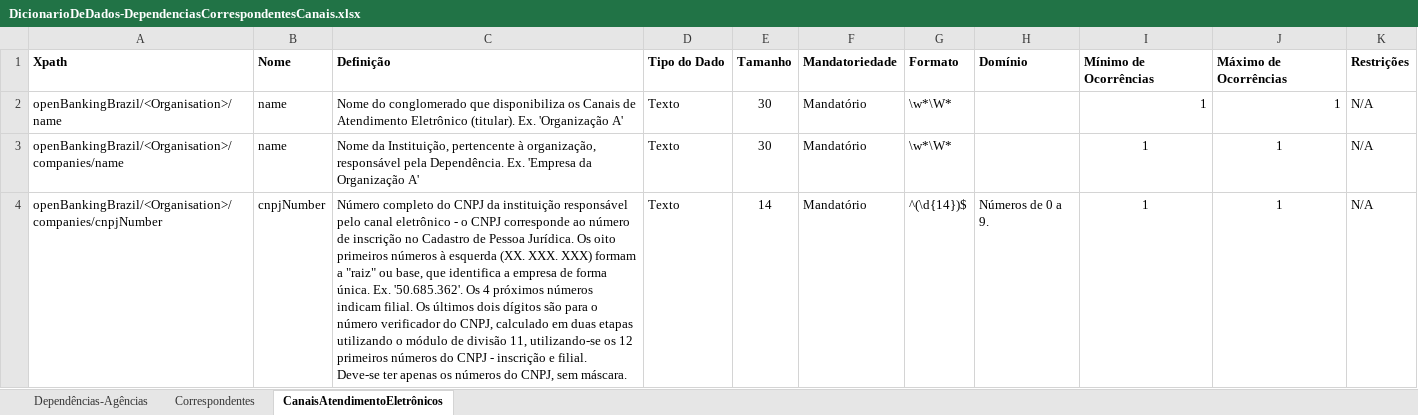
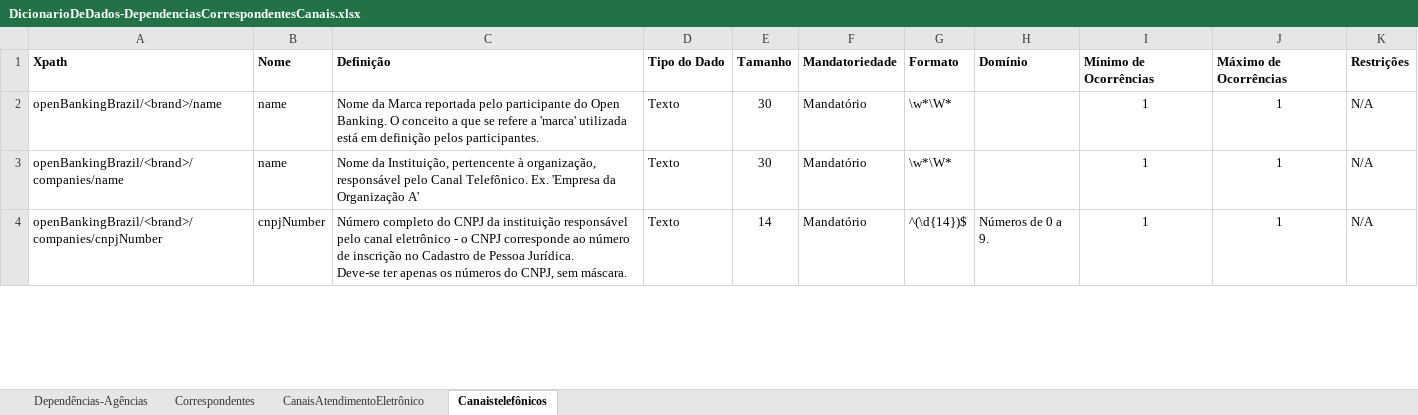
Before and after one commit to OpenBanking-Brasil/areadesenvolvedor, an Excel workbook: DicionarioDeDados-DependenciasCorrespondentesCanais.xlsx, sheet Canaistelefônicos, drawn as a sheet; only a part is shown; values as stored, in another font and other column widths than the file's, no borders; ↵ is a line break in a cell; the diff covers the shown part only; the diff names each change by its address in the sheet, - before the commit and + after, or states it on an @@ line.

```diff
--- a/DicionarioDeDados-DependenciasCorrespondentesCanais.xlsx (sheet Canaistelefônicos)
+++ b/DicionarioDeDados-DependenciasCorrespondentesCanais.xlsx (sheet Canaistelefônicos)
-sheet tab: CanaisAtendimentoEletrônicos
+sheet tab: Canaistelefônicos
+sheet tab: CanaisAtendimentoEletrônico
-A2 (Xpath): openBankingBrazil/<Organisation>/name
+A2 (Xpath): openBankingBrazil/<brand>/name
-C2 (Definição): Nome do conglomerado que disponibiliza os Canais de Atendimento Eletrônico (titular). Ex. 'Organização A'
+C2 (Definição): Nome da Marca reportada pelo participante do Open Banking. O conceito a que se refere a 'marca' utilizada está em definição pelos participantes.
-I2:J2 alignment: right
+I2:J2 alignment: center
-A3 (Xpath): openBankingBrazil/<Organisation>/companies/name
+A3 (Xpath): openBankingBrazil/<brand>/companies/name
-C3 (Definição): …organização, responsável pela Dependência. Ex. 'Empresa…
+C3 (Definição): …organização, responsável pelo Canal Telefônico. Ex. 'Empresa…
-A4 (Xpath): openBankingBrazil/<Organisation>/companies/cnpjNumber
+A4 (Xpath): openBankingBrazil/<brand>/companies/cnpjNumber
-C4 (Definição): …Pessoa Jurídica. Os oito primeiros números à esquerda (XX. XXX. XXX) formam a "raiz" ou base, que identifica a empresa de forma única. Ex. '50.685.362'. Os 4 próximos números indicam filial. Os últimos dois dígitos são para o número verificador do CNPJ, calculado em duas etapas utilizando o módulo de divisão 11, utilizando-se os 12 primeiros números do CNPJ - inscrição e filial. ↵ Deve-se ter…
+C4 (Definição): …Pessoa Jurídica. ↵ Deve-se ter…
```
Also changed, not shown: 1 added row, 2 removed rows and 13 edited cells elsewhere in this sheet, sheet Dependências-Agências, sheet Correspondentes.
